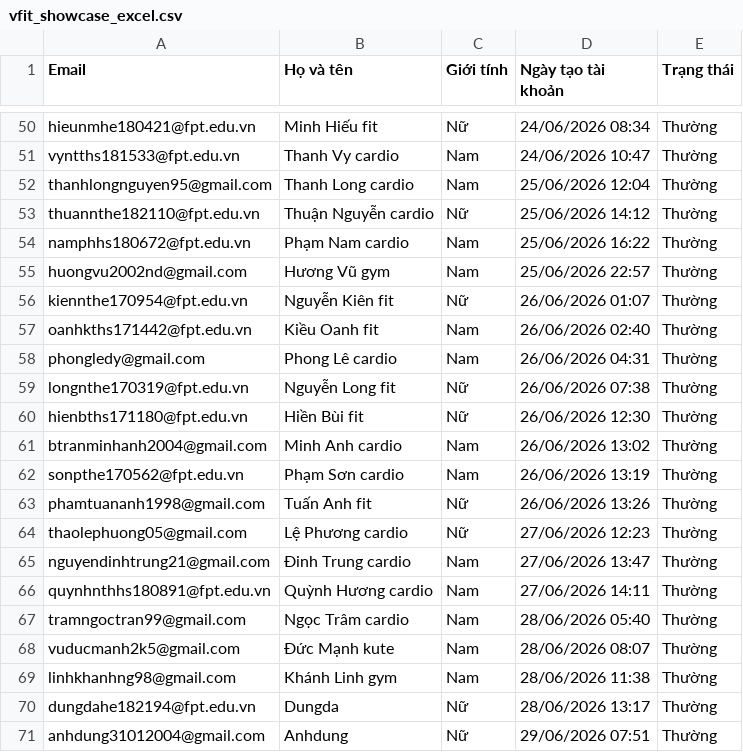
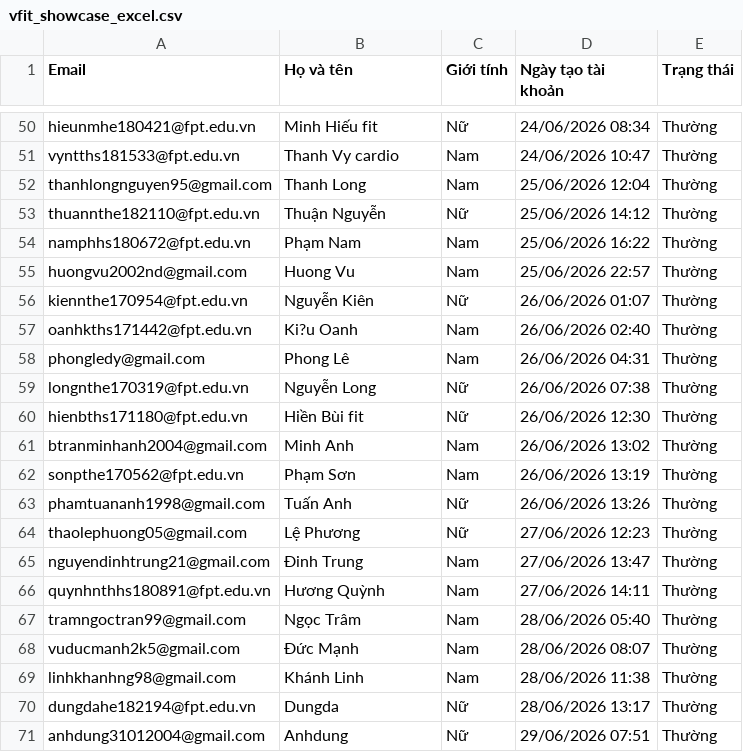
Before and after one commit to nabii-nguyenn213/V-Fit, a CSV file: docs/vfit_showcase_excel.csv, drawn as a sheet; only a part is shown, gaps mark what is left out; the diff covers the shown part only.

```diff
--- a/docs/vfit_showcase_excel.csv
+++ b/docs/vfit_showcase_excel.csv
@@ -51,20 +51,20 @@ hieunmhe180421@fpt.edu.vn,Minh Hiếu fit,Nữ,24/06/2026 08:34,Thường
 vyntths181533@fpt.edu.vn,Thanh Vy cardio,Nam,24/06/2026 10:47,Thường
-thanhlongnguyen95@gmail.com,Thanh Long cardio,Nam,25/06/2026 12:04,Thường
-thuannthe182110@fpt.edu.vn,Thuận Nguyễn cardio,Nữ,25/06/2026 14:12,Thường
-namphhs180672@fpt.edu.vn,Phạm Nam cardio,Nam,25/06/2026 16:22,Thường
-huongvu2002nd@gmail.com,Hương Vũ gym,Nam,25/06/2026 22:57,Thường
-kiennthe170954@fpt.edu.vn,Nguyễn Kiên fit,Nữ,26/06/2026 01:07,Thường
-oanhkths171442@fpt.edu.vn,Kiều Oanh fit,Nam,26/06/2026 02:40,Thường
-phongledy@gmail.com,Phong Lê cardio,Nam,26/06/2026 04:31,Thường
-longnthe170319@fpt.edu.vn,Nguyễn Long fit,Nữ,26/06/2026 07:38,Thường
+thanhlongnguyen95@gmail.com,Thanh Long,Nam,25/06/2026 12:04,Thường
+thuannthe182110@fpt.edu.vn,Thuận Nguyễn,Nữ,25/06/2026 14:12,Thường
+namphhs180672@fpt.edu.vn,Phạm Nam,Nam,25/06/2026 16:22,Thường
+huongvu2002nd@gmail.com,Huong Vu,Nam,25/06/2026 22:57,Thường
+kiennthe170954@fpt.edu.vn,Nguyễn Kiên,Nữ,26/06/2026 01:07,Thường
+oanhkths171442@fpt.edu.vn,Ki?u Oanh,Nam,26/06/2026 02:40,Thường
+phongledy@gmail.com,Phong Lê,Nam,26/06/2026 04:31,Thường
+longnthe170319@fpt.edu.vn,Nguyễn Long,Nữ,26/06/2026 07:38,Thường
 hienbths171180@fpt.edu.vn,Hiền Bùi fit,Nữ,26/06/2026 12:30,Thường
-btranminhanh2004@gmail.com,Minh Anh cardio,Nam,26/06/2026 13:02,Thường
-sonpthe170562@fpt.edu.vn,Phạm Sơn cardio,Nam,26/06/2026 13:19,Thường
-phamtuananh1998@gmail.com,Tuấn Anh fit,Nữ,26/06/2026 13:26,Thường
-thaolephuong05@gmail.com,Lệ Phương cardio,Nữ,27/06/2026 12:23,Thường
-nguyendinhtrung21@gmail.com,Đinh Trung cardio,Nam,27/06/2026 13:47,Thường
-quynhnthhs180891@fpt.edu.vn,Quỳnh Hương cardio,Nam,27/06/2026 14:11,Thường
-tramngoctran99@gmail.com,Ngọc Trâm cardio,Nam,28/06/2026 05:40,Thường
-vuducmanh2k5@gmail.com,Đức Mạnh kute,Nam,28/06/2026 08:07,Thường
-linhkhanhng98@gmail.com,Khánh Linh gym,Nam,28/06/2026 11:38,Thường
+btranminhanh2004@gmail.com,Minh Anh,Nam,26/06/2026 13:02,Thường
+sonpthe170562@fpt.edu.vn,Phạm Sơn,Nam,26/06/2026 13:19,Thường
+phamtuananh1998@gmail.com,Tuấn Anh,Nữ,26/06/2026 13:26,Thường
+thaolephuong05@gmail.com,Lệ Phương,Nữ,27/06/2026 12:23,Thường
+nguyendinhtrung21@gmail.com,Đinh Trung,Nam,27/06/2026 13:47,Thường
+quynhnthhs180891@fpt.edu.vn,Hương Quỳnh,Nam,27/06/2026 14:11,Thường
+tramngoctran99@gmail.com,Ngọc Trâm,Nam,28/06/2026 05:40,Thường
+vuducmanh2k5@gmail.com,Đức Mạnh,Nam,28/06/2026 08:07,Thường
+linhkhanhng98@gmail.com,Khánh Linh,Nam,28/06/2026 11:38,Thường
 dungdahe182194@fpt.edu.vn,Dungda,Nữ,28/06/2026 13:17,Thường
```
Also changed, not shown: 25 edited cells elsewhere in this file, docs/vfit_users.csv.
